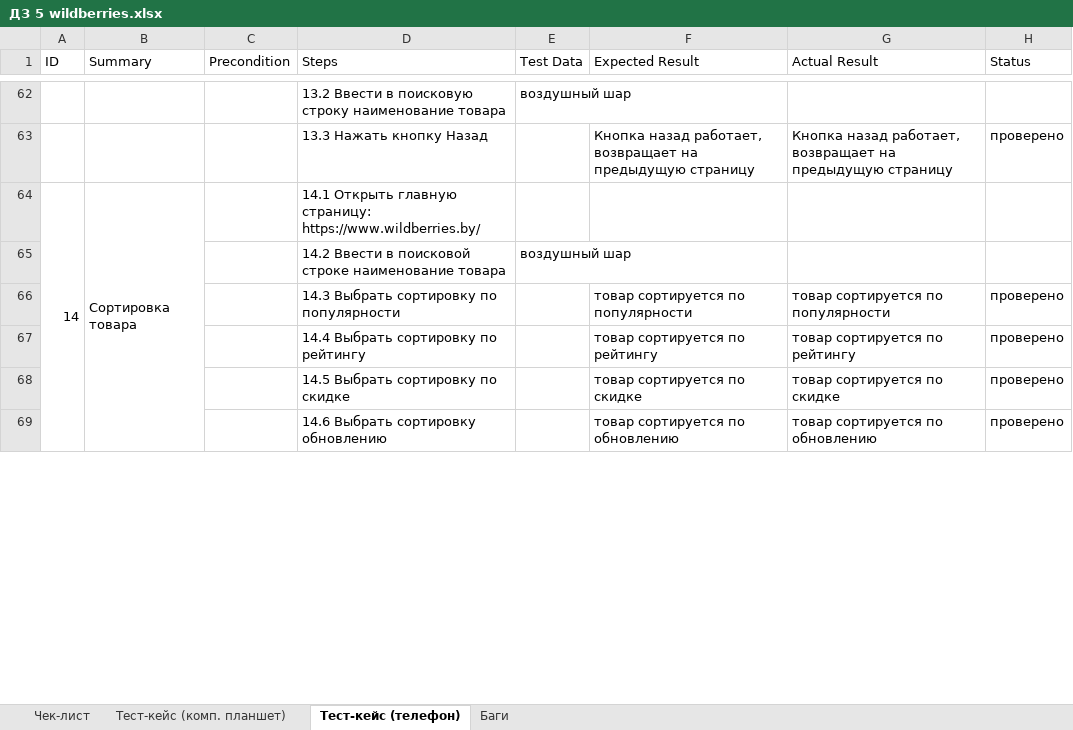
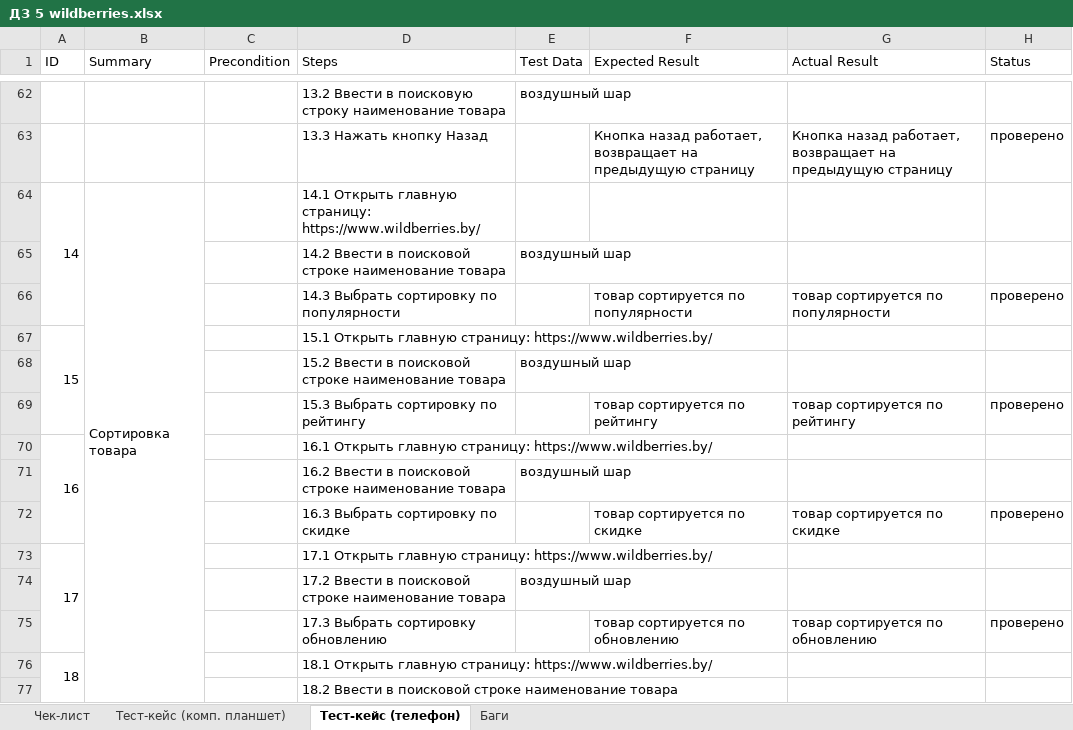
Before and after one commit to yuliya1745/TMSRepo, an Excel workbook: ДЗ 5 wildberries.xlsx, sheet Тест-кейс (телефон), drawn as a sheet; only a part is shown, gaps mark what is left out; values as stored, in another font and other column widths than the file's, no cell formats; charts and pictures not drawn; removed rows and columns are numbered as before the commit, all else as after; the diff covers the shown part only; the diff names each change by its address in the sheet, - before the commit and + after, or states it on an @@ line.

Commit message:
Update ДЗ 5 wildberries.xlsx
new ДЗ

```diff
--- a/ДЗ 5 wildberries.xlsx (sheet Тест-кейс (телефон))
+++ b/ДЗ 5 wildberries.xlsx (sheet Тест-кейс (телефон))
-A64:A71 merged
+A64:A66 merged
+row 67: 15 |  |  | 15.1 Открыть главную страницу: https://www.wildberries.by/
+row 68:  |  |  | 15.2 Ввести в поисковой строке наименование товара | воздушный шар
-D69 (Steps): 14.4 Выбрать сортировку по рейтингу
+D69 (Steps): 15.3 Выбрать сортировку по рейтингу
+row 70: 16 |  |  | 16.1 Открыть главную страницу: https://www.wildberries.by/
+row 71:  |  |  | 16.2 Ввести в поисковой строке наименование товара | воздушный шар
-D72 (Steps): 14.5 Выбрать сортировку по скидке
+D72 (Steps): 16.3 Выбрать сортировку по скидке
+row 73: 17 |  |  | 17.1 Открыть главную страницу: https://www.wildberries.by/
+row 74:  |  |  | 17.2 Ввести в поисковой строке наименование товара | воздушный шар
-D75 (Steps): 14.6 Выбрать сортировку обновлению
+D75 (Steps): 17.3 Выбрать сортировку обновлению
+row 76: 18 |  |  | 18.1 Открыть главную страницу: https://www.wildberries.by/
+row 77:  |  |  | 18.2 Ввести в поисковой строке наименование товара
```
Also changed, not shown: 4 added rows, 2 removed rows, 49 edited cells and row numbers in column A elsewhere in this sheet, sheet Тест-кейс (комп. планшет), sheet Баги, sheet Чек-лист, cell formats, charts or pictures.
